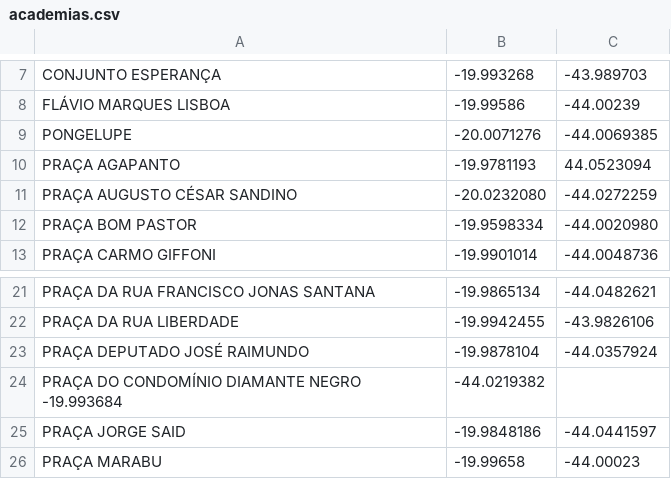
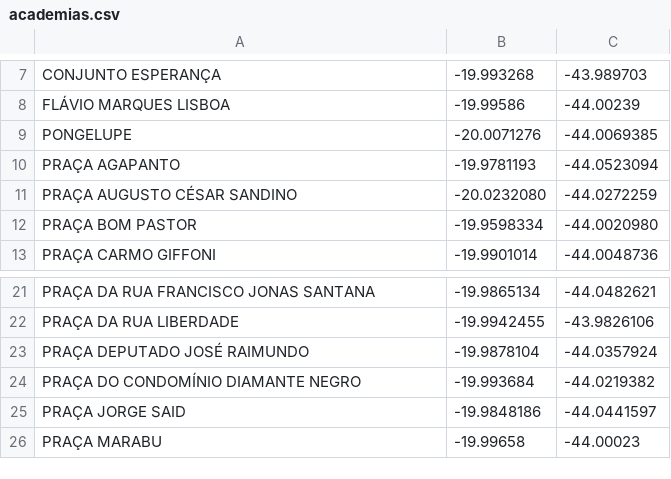
Before and after one commit to Fel3180/projetomovimentamais, a CSV file: app/src/main/res/raw/academias.csv, drawn as a sheet; only a part is shown, gaps mark what is left out.

```diff
--- a/app/src/main/res/raw/academias.csv
+++ b/app/src/main/res/raw/academias.csv
@@ -9,3 +9,3 @@ FLÁVIO MARQUES LISBOA, -19.99586, -44.00239
 PONGELUPE, -20.0071276 ,-44.0069385
-PRAÇA AGAPANTO, -19.9781193, 44.0523094
+PRAÇA AGAPANTO, -19.9781193, -44.0523094
 PRAÇA AUGUSTO CÉSAR SANDINO, -20.0232080 ,-44.0272259
@@ -23,3 +23,3 @@ PRAÇA DA RUA LIBERDADE, -19.9942455 ,-43.9826106
 PRAÇA DEPUTADO JOSÉ RAIMUNDO, -19.9878104 ,-44.0357924
-PRAÇA DO CONDOMÍNIO DIAMANTE NEGRO -19.993684, -44.0219382
+PRAÇA DO CONDOMÍNIO DIAMANTE NEGRO, -19.993684, -44.0219382
 PRAÇA JORGE SAID, -19.9848186, -44.0441597
```
Also changed, not shown: 8 other files.
